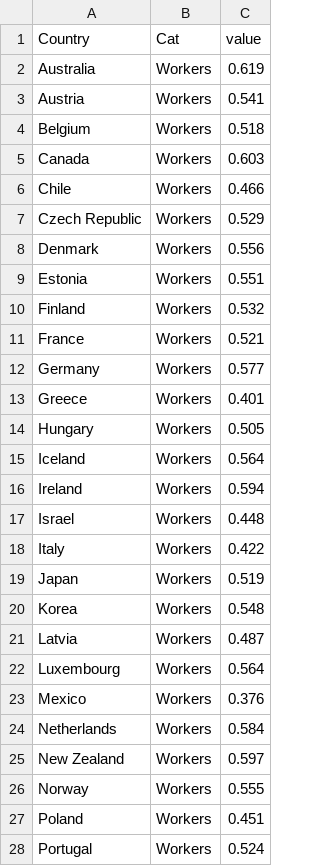
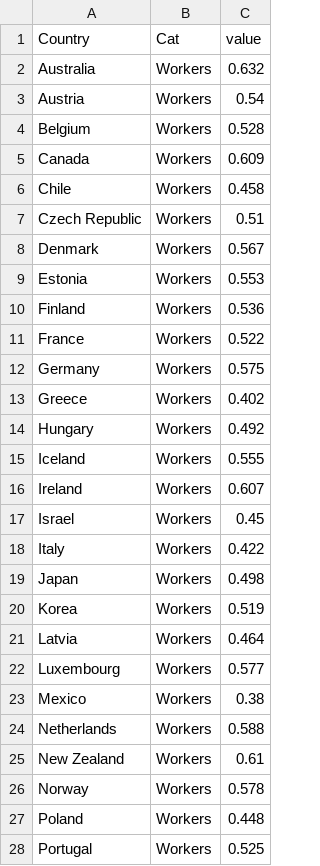
Before and after one commit to gitvfd/oecd-attracting-migrants, a TSV file: country/data/data.tsv, drawn as a sheet; only a part is shown; the diff covers the shown part only.

Commit message:
new data and style changes

```diff
--- a/country/data/data.tsv
+++ b/country/data/data.tsv
@@ -1,28 +1,28 @@
 Country	Cat	value
-Australia	Workers	0.619
-Austria	Workers	0.541
-Belgium	Workers	0.518
-Canada	Workers	0.603
-Chile	Workers	0.466
-Czech Republic	Workers	0.529
-Denmark	Workers	0.556
-Estonia	Workers	0.551
-Finland	Workers	0.532
-France	Workers	0.521
-Germany	Workers	0.577
-Greece	Workers	0.401
-Hungary	Workers	0.505
-Iceland	Workers	0.564
-Ireland	Workers	0.594
-Israel	Workers	0.448
+Australia	Workers	0.632
+Austria	Workers	0.54
+Belgium	Workers	0.528
+Canada	Workers	0.609
+Chile	Workers	0.458
+Czech Republic	Workers	0.51
+Denmark	Workers	0.567
+Estonia	Workers	0.553
+Finland	Workers	0.536
+France	Workers	0.522
+Germany	Workers	0.575
+Greece	Workers	0.402
+Hungary	Workers	0.492
+Iceland	Workers	0.555
+Ireland	Workers	0.607
+Israel	Workers	0.45
 Italy	Workers	0.422
-Japan	Workers	0.519
-Korea	Workers	0.548
-Latvia	Workers	0.487
-Luxembourg	Workers	0.564
-Mexico	Workers	0.376
-Netherlands	Workers	0.584
-New Zealand	Workers	0.597
-Norway	Workers	0.555
-Poland	Workers	0.451
-Portugal	Workers	0.524
+Japan	Workers	0.498
+Korea	Workers	0.519
+Latvia	Workers	0.464
+Luxembourg	Workers	0.577
+Mexico	Workers	0.38
+Netherlands	Workers	0.588
+New Zealand	Workers	0.61
+Norway	Workers	0.578
+Poland	Workers	0.448
+Portugal	Workers	0.525
```
Also changed, not shown: 75 edited cells elsewhere in this file, indicator/data/data.tsv, 5 other files.
